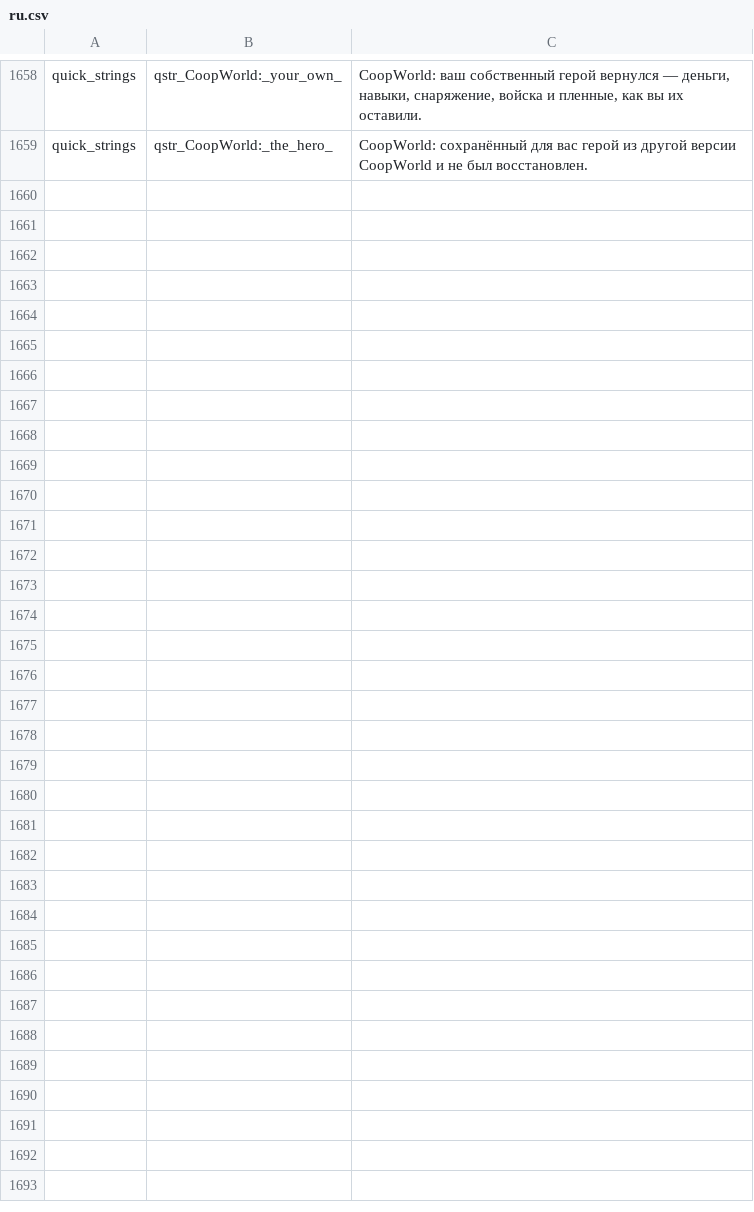
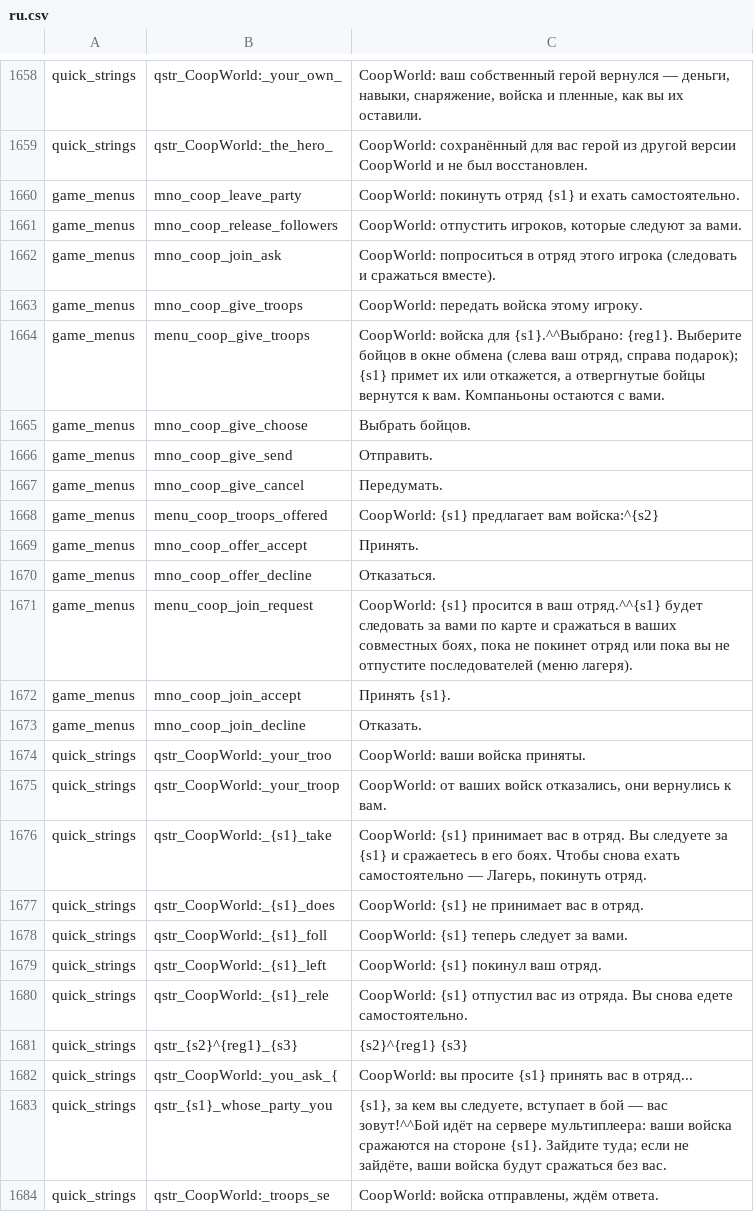
Before and after one commit to zABUz-rgb/Warband-Coop-Campaign, a CSV file: lang/ru.csv, drawn as a sheet; only a part is shown, gaps mark what is left out; the diff names each change by its address in the sheet, - before the commit and + after, or states it on an @@ line.

```diff
--- a/lang/ru.csv
+++ b/lang/ru.csv
+row 1660: game_menus | mno_coop_leave_party | CoopWorld: покинуть отряд {s1} и ехать самостоятельно.
+row 1661: game_menus | mno_coop_release_followers | CoopWorld: отпустить игроков, которые следуют за вами.
+row 1662: game_menus | mno_coop_join_ask | CoopWorld: попроситься в отряд этого игрока (следовать и сражаться вместе).
+row 1663: game_menus | mno_coop_give_troops | CoopWorld: передать войска этому игроку.
+row 1664: game_menus | menu_coop_give_troops | CoopWorld: войска для {s1}.^^Выбрано: {reg1}. Выберите бойцов в окне обмена (слева ваш отряд, справа подарок); {s1} примет их или откажется, а отвергнутые бойцы вернутся к вам. Компаньоны остаются с вами.
+row 1665: game_menus | mno_coop_give_choose | Выбрать бойцов.
+row 1666: game_menus | mno_coop_give_send | Отправить.
+row 1667: game_menus | mno_coop_give_cancel | Передумать.
+row 1668: game_menus | menu_coop_troops_offered | CoopWorld: {s1} предлагает вам войска:^{s2}
+row 1669: game_menus | mno_coop_offer_accept | Принять.
+row 1670: game_menus | mno_coop_offer_decline | Отказаться.
+row 1671: game_menus | menu_coop_join_request | CoopWorld: {s1} просится в ваш отряд.^^{s1} будет следовать за вами по карте и сражаться в ваших совместных боях, пока не покинет отряд или пока вы не отпустите последователей (меню лагеря).
+row 1672: game_menus | mno_coop_join_accept | Принять {s1}.
+row 1673: game_menus | mno_coop_join_decline | Отказать.
+row 1674: quick_strings | qstr_CoopWorld:_your_troo | CoopWorld: ваши войска приняты.
+row 1675: quick_strings | qstr_CoopWorld:_your_troop | CoopWorld: от ваших войск отказались, они вернулись к вам.
+row 1676: quick_strings | qstr_CoopWorld:_{s1}_take | CoopWorld: {s1} принимает вас в отряд. Вы следуете за {s1} и сражаетесь в его боях. Чтобы снова ехать самостоятельно — Лагерь, покинуть отряд.
+row 1677: quick_strings | qstr_CoopWorld:_{s1}_does | CoopWorld: {s1} не принимает вас в отряд.
+row 1678: quick_strings | qstr_CoopWorld:_{s1}_foll | CoopWorld: {s1} теперь следует за вами.
+row 1679: quick_strings | qstr_CoopWorld:_{s1}_left | CoopWorld: {s1} покинул ваш отряд.
+row 1680: quick_strings | qstr_CoopWorld:_{s1}_rele | CoopWorld: {s1} отпустил вас из отряда. Вы снова едете самостоятельно.
+row 1681: quick_strings | qstr_{s2}^{reg1}_{s3} | {s2}^{reg1} {s3}
+row 1682: quick_strings | qstr_CoopWorld:_you_ask_{ | CoopWorld: вы просите {s1} принять вас в отряд...
+row 1683: quick_strings | qstr_{s1}_whose_party_you | {s1}, за кем вы следуете, вступает в бой — вас зовут!^^Бой идёт на сервере мультиплеера: ваши войска сражаются на стороне {s1}. Зайдите туда; если не зайдёте, ваши войска будут сражаться без вас.
+row 1684: quick_strings | qstr_CoopWorld:_troops_se | CoopWorld: войска отправлены, ждём ответа.
```
Also changed, not shown: 11 other files.
